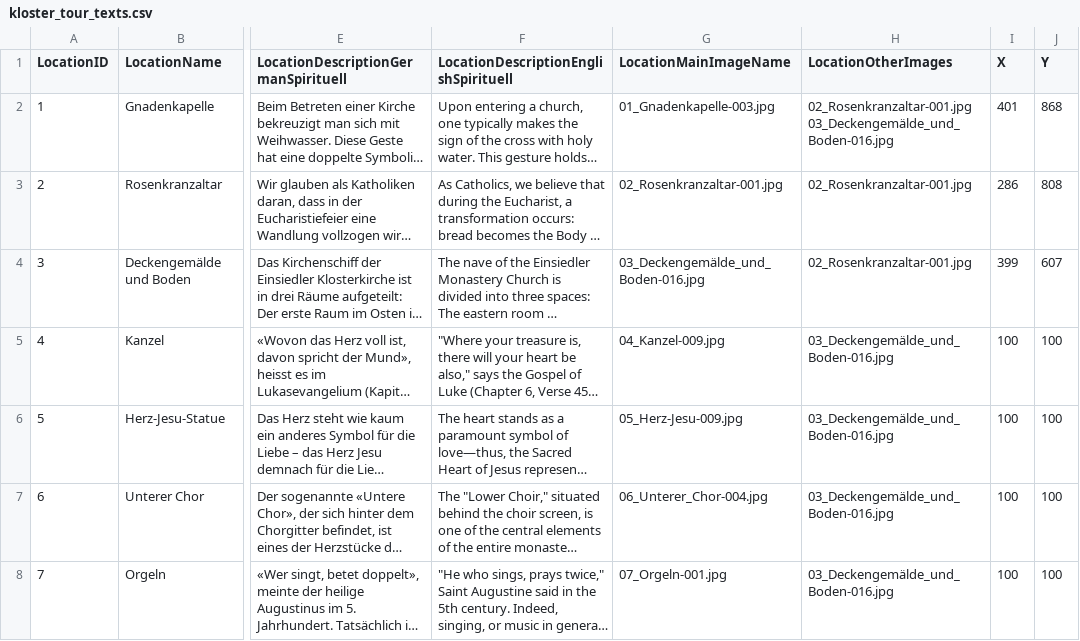
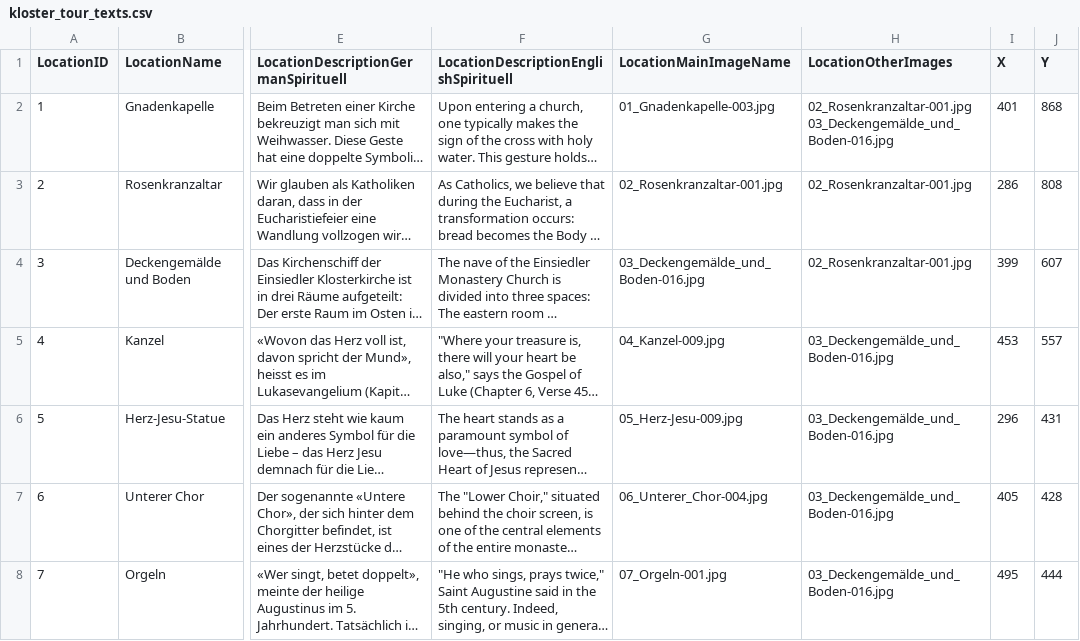
Before and after one commit to ChrisKorte55/app_einsiedeln, a CSV file: assets/kloster_tour_texts.csv, drawn as a sheet; only a part is shown, gaps mark what is left out; long unchanged cells end in …; the diff covers the shown part only; the diff names each change by its address in the sheet, - before the commit and + after, or states it on an @@ line.

Commit message:
Tour State management working

```diff
--- a/assets/kloster_tour_texts.csv
+++ b/assets/kloster_tour_texts.csv
-I5 (X): 100
+I5 (X): 453
-J5 (Y): 100
+J5 (Y): 557
-I6 (X): 100
+I6 (X): 296
-J6 (Y): 100
+J6 (Y): 431
-I7 (X): 100
+I7 (X): 405
-J7 (Y): 100
+J7 (Y): 428
-I8 (X): 100
+I8 (X): 495
-J8 (Y): 100
+J8 (Y): 444
```
Also changed, not shown: 18 edited cells elsewhere in this file, 6 other files.
